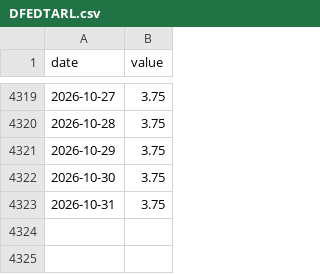
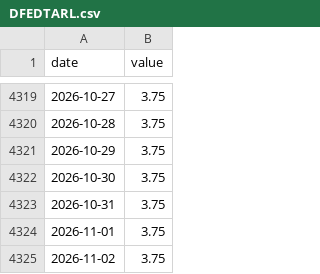
Before and after one commit to frdmid/karsan-tracker, a CSV file: data/DFEDTARL.csv, drawn as a sheet; only a part is shown, gaps mark what is left out; the diff names each change by its address in the sheet, - before the commit and + after, or states it on an @@ line.

```diff
--- a/data/DFEDTARL.csv
+++ b/data/DFEDTARL.csv
+row 4324: 2026-11-01 | 3.75
+row 4325: 2026-11-02 | 3.75
```
Also changed, not shown: data/DFEDTARU.csv, 3 other files.
